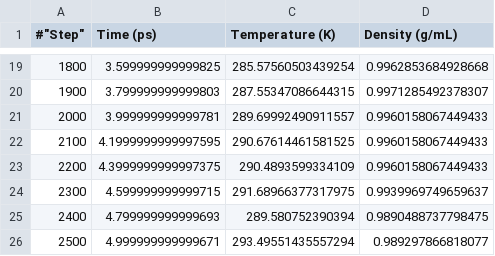
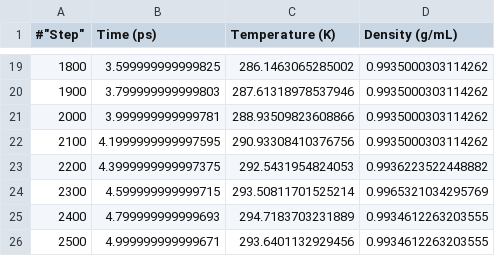
Before and after one commit to lilyminium/2026-polymers, a CSV file: artifacts/explicit_demo_state.csv, drawn as a sheet; only a part is shown, gaps mark what is left out; the diff covers the shown part only.

```diff
--- a/artifacts/explicit_demo_state.csv
+++ b/artifacts/explicit_demo_state.csv
@@ -19,8 +19,8 @@
-1800,3.599999999999825,285.57560503439254,0.9962853684928668
-1900,3.799999999999803,287.55347086644315,0.9971285492378307
-2000,3.999999999999781,289.69992490911557,0.9960158067449433
-2100,4.1999999999997595,290.67614461581525,0.9960158067449433
-2200,4.3999999999997375,290.4893599334109,0.9960158067449433
-2300,4.599999999999715,291.68966377317975,0.9939969749659637
-2400,4.799999999999693,289.580752390394,0.9890488737798475
-2500,4.999999999999671,293.49551435557294,0.989297866818077
+1800,3.599999999999825,286.1463065285002,0.9935000303114262
+1900,3.799999999999803,287.61318978537946,0.9935000303114262
+2000,3.999999999999781,288.93509823608866,0.9935000303114262
+2100,4.1999999999997595,290.93308410376756,0.9935000303114262
+2200,4.3999999999997375,292.5431954824053,0.9936223522448882
+2300,4.599999999999715,293.50811701525214,0.9965321034295769
+2400,4.799999999999693,294.7183703231889,0.9934612263203555
+2500,4.999999999999671,293.6401132929456,0.9934612263203555
```
Also changed, not shown: 34 edited cells elsewhere in this file, 48 other files.
